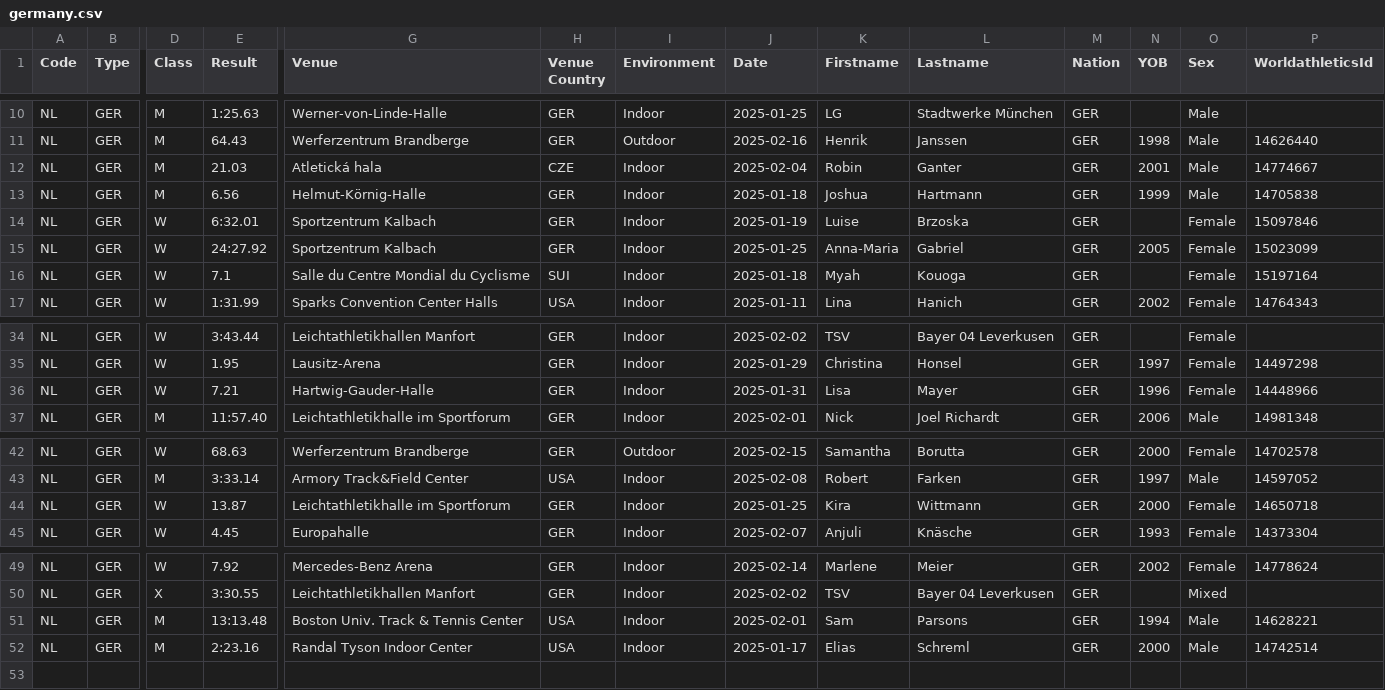
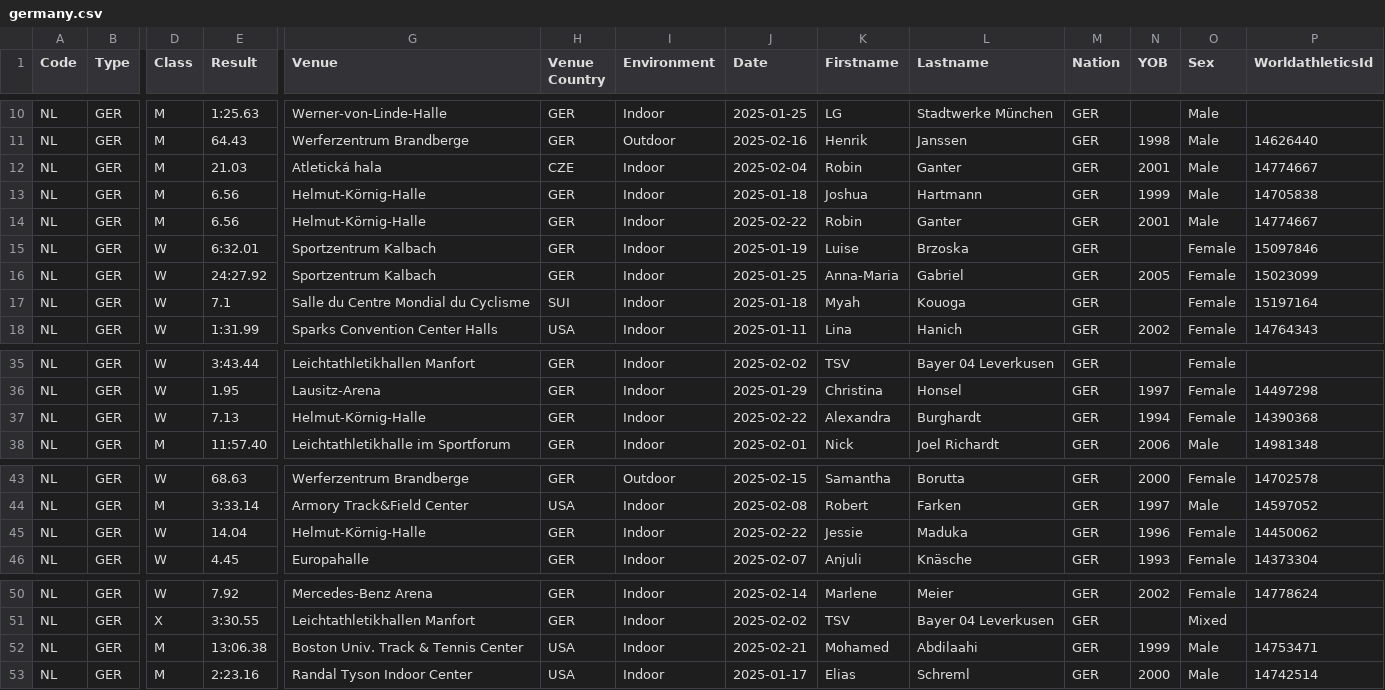
Before and after one commit to nimarion/records, a CSV file: leads/senior/germany.csv, drawn as a sheet; only a part is shown, gaps mark what is left out; addresses are those after the commit; rows hold the shown columns only; the diff names each change by its address in the sheet, - before the commit and + after, or states it on an @@ line.

```diff
--- a/leads/senior/germany.csv
+++ b/leads/senior/germany.csv
+row 14: NL | GER | M | 6.56 | Helmut-Körnig-Halle | GER | Indoor | 2025-02-22 | Robin | Ganter | GER | 2001 | Male | 14774667
-E37 (Result): 7.21
+E37 (Result): 7.13
-G37 (Venue): Hartwig-Gauder-Halle
+G37 (Venue): Helmut-Körnig-Halle
-J37 (Date): 2025-01-31
+J37 (Date): 2025-02-22
-K37 (Firstname): Lisa
+K37 (Firstname): Alexandra
-L37 (Lastname): Mayer
+L37 (Lastname): Burghardt
-N37 (YOB): 1996
+N37 (YOB): 1994
-P37 (WorldathleticsId): 14448966
+P37 (WorldathleticsId): 14390368
-E45 (Result): 13.87
+E45 (Result): 14.04
-G45 (Venue): Leichtathletikhalle im Sportforum
+G45 (Venue): Helmut-Körnig-Halle
-J45 (Date): 2025-01-25
+J45 (Date): 2025-02-22
-K45 (Firstname): Kira
+K45 (Firstname): Jessie
-L45 (Lastname): Wittmann
+L45 (Lastname): Maduka
-N45 (YOB): 2000
+N45 (YOB): 1996
-P45 (WorldathleticsId): 14650718
+P45 (WorldathleticsId): 14450062
-E52 (Result): 13:13.48
+E52 (Result): 13:06.38
-J52 (Date): 2025-02-01
+J52 (Date): 2025-02-21
-K52 (Firstname): Sam
+K52 (Firstname): Mohamed
-L52 (Lastname): Parsons
+L52 (Lastname): Abdilaahi
-N52 (YOB): 1994
+N52 (YOB): 1999
-P52 (WorldathleticsId): 14628221
+P52 (WorldathleticsId): 14753471
```
Also changed, not shown: leads/senior/area.csv, leads/senior/world.csv, 2 other files.
